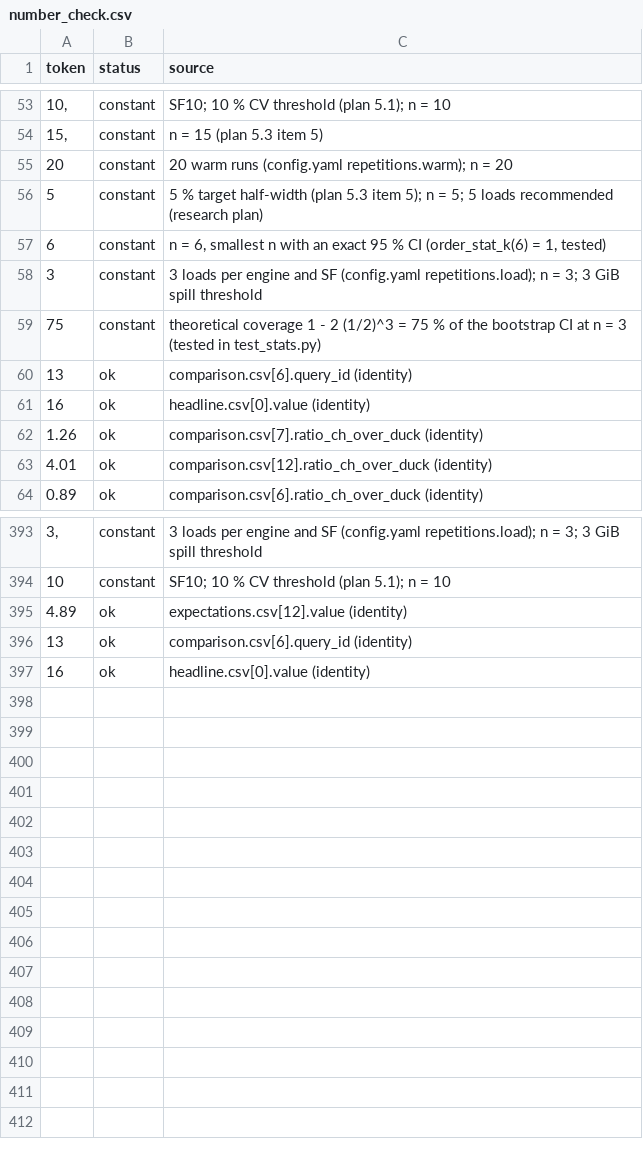
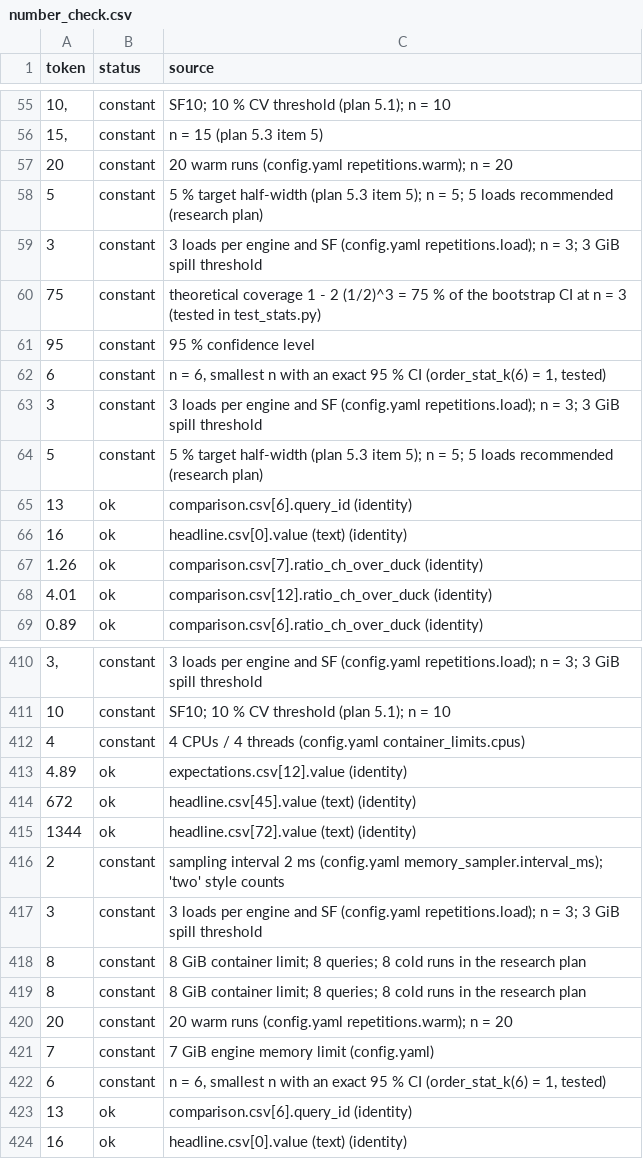
Before and after one commit to Harry-Sun0529/II2202-KTH2026Fall-ClickHouse-vs-DuckDB, a CSV file: report/number_check.csv, drawn as a sheet; only a part is shown, gaps mark what is left out; the diff covers the shown part only.

Commit message:
Ticket 10: independent review, one round of fixes, checklist

```diff
--- a/report/number_check.csv
+++ b/report/number_check.csv
@@ -56,7 +58,10 @@ token,status,source
 5,constant,5 % target half-width (plan 5.3 item 5); n = 5; 5 loads recommended (research plan)
+3,constant,3 loads per engine and SF (config.yaml repetitions.load); n = 3; 3 GiB spill threshold
+75,constant,theoretical coverage 1 - 2 (1/2)^3 = 75 % of the bootstrap CI at n = 3 (tested in test_stats.py)
+95,constant,95 % confidence level
 6,constant,"n = 6, smallest n with an exact 95 % CI (order_stat_k(6) = 1, tested)"
 3,constant,3 loads per engine and SF (config.yaml repetitions.load); n = 3; 3 GiB spill threshold
-75,constant,theoretical coverage 1 - 2 (1/2)^3 = 75 % of the bootstrap CI at n = 3 (tested in test_stats.py)
+5,constant,5 % target half-width (plan 5.3 item 5); n = 5; 5 loads recommended (research plan)
 13,ok,comparison.csv[6].query_id (identity)
-16,ok,headline.csv[0].value (identity)
+16,ok,headline.csv[0].value (text) (identity)
 1.26,ok,comparison.csv[7].ratio_ch_over_duck (identity)
@@ -394,4 +411,14 @@ token,status,source
 10,constant,SF10; 10 % CV threshold (plan 5.1); n = 10
+4,constant,4 CPUs / 4 threads (config.yaml container_limits.cpus)
 4.89,ok,expectations.csv[12].value (identity)
+672,ok,headline.csv[45].value (text) (identity)
+1344,ok,headline.csv[72].value (text) (identity)
+2,constant,sampling interval 2 ms (config.yaml memory_sampler.interval_ms); 'two' style counts
+3,constant,3 loads per engine and SF (config.yaml repetitions.load); n = 3; 3 GiB spill threshold
+8,constant,8 GiB container limit; 8 queries; 8 cold runs in the research plan
+8,constant,8 GiB container limit; 8 queries; 8 cold runs in the research plan
+20,constant,20 warm runs (config.yaml repetitions.warm); n = 20
+7,constant,7 GiB engine memory limit (config.yaml)
+6,constant,"n = 6, smallest n with an exact 95 % CI (order_stat_k(6) = 1, tested)"
 13,ok,comparison.csv[6].query_id (identity)
-16,ok,headline.csv[0].value (identity)
+16,ok,headline.csv[0].value (text) (identity)
```
Also changed, not shown: 15 added rows, 1 removed row, 1 moved row and 20 edited cells elsewhere in this file, report/numbers_manifest.csv, results/stats/headline.csv, 36 other files.
